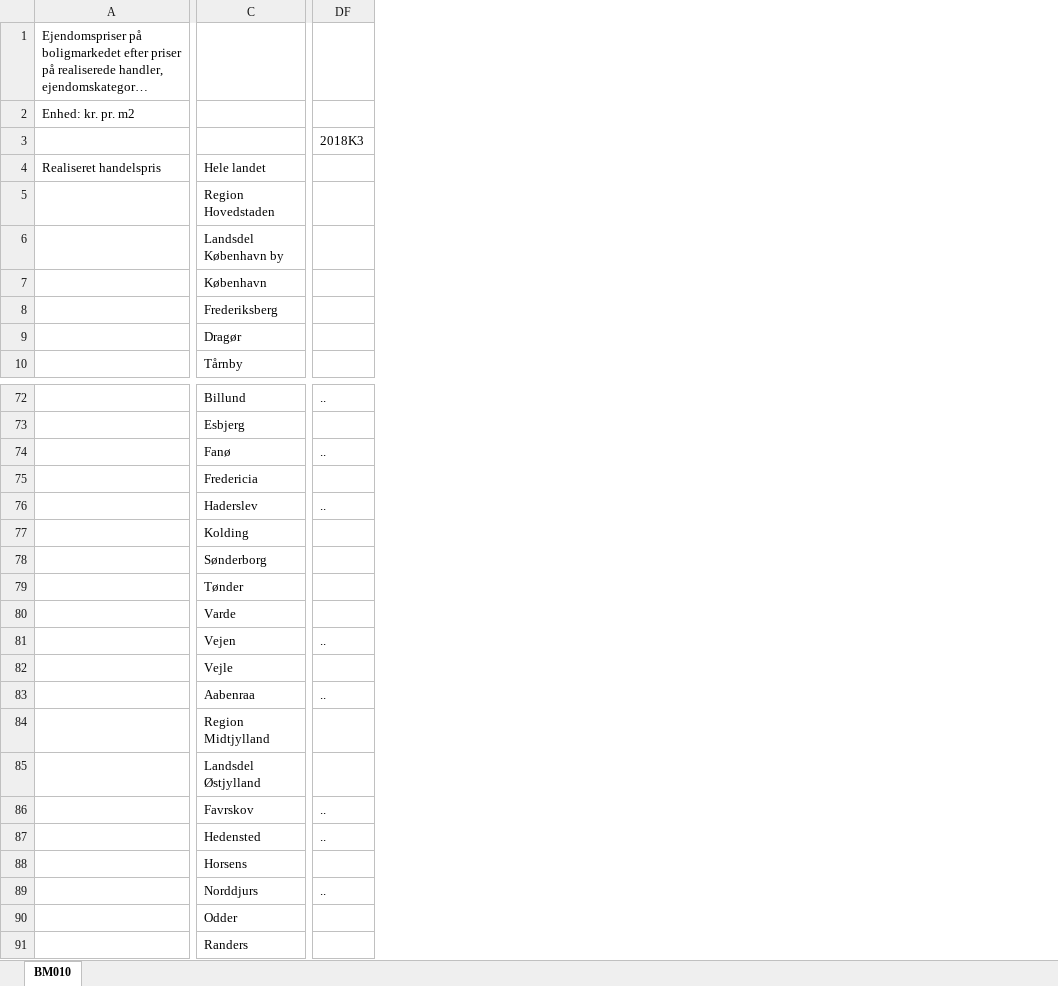
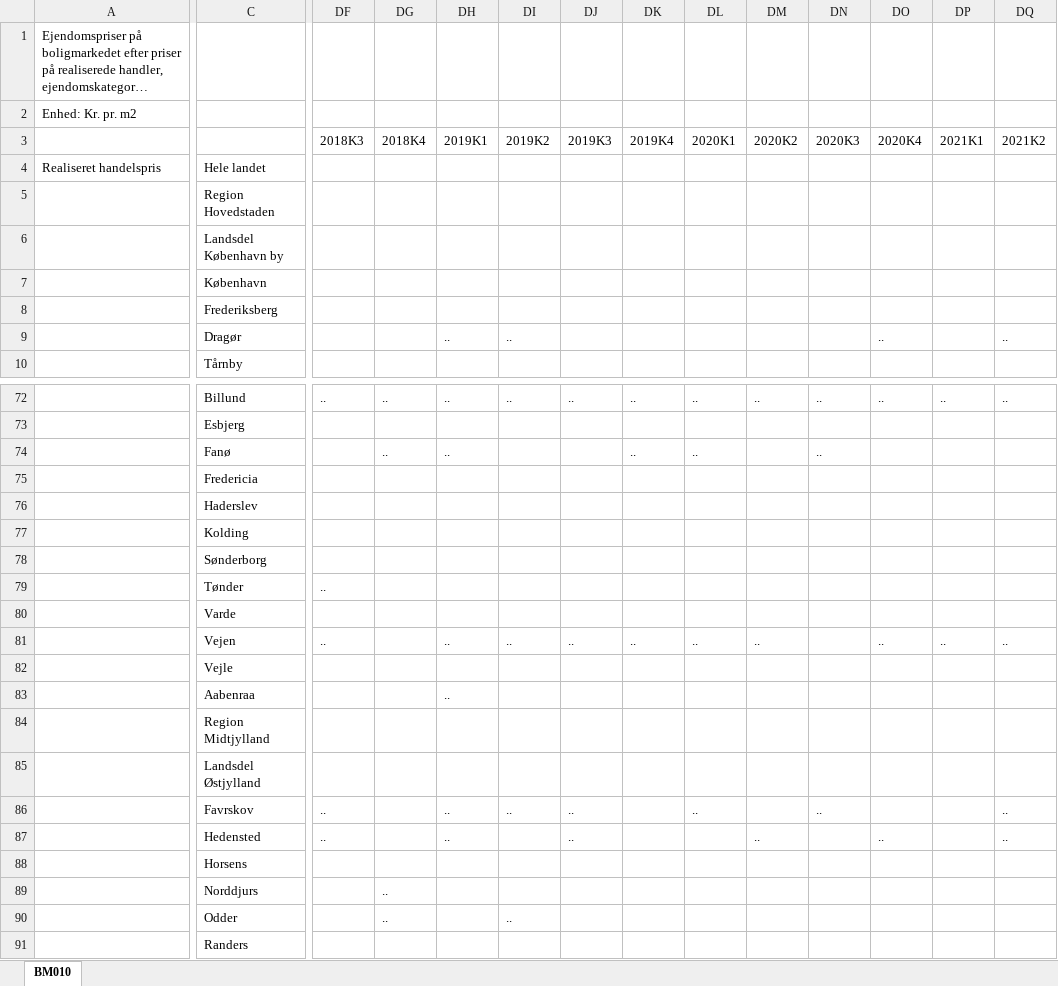
Before and after one commit to NumEconCopenhagen/IntroProg-exercises, an Excel workbook: PS4/data/bm010_ejer.xlsx, sheet BM010, drawn as a sheet; only a part is shown, gaps mark what is left out; long unchanged cells end in …; values as stored, in another font and other column widths than the file's, no cell formats; the diff covers the shown part only; the diff names each change by its address in the sheet, - before the commit and + after, or states it on an @@ line.

```diff
--- a/PS4/data/bm010_ejer.xlsx (sheet BM010)
+++ b/PS4/data/bm010_ejer.xlsx (sheet BM010)
+column DG (2018K4), rows 72-90: .. |  | .. |  |  |  |  |  |  |  |  |  |  |  |  |  |  | .. | ..
+column DH (2019K1), row 9: ..; rows 72-87: .. |  | .. |  |  |  |  |  |  | .. |  | .. |  |  | .. | ..
+column DI (2019K2), row 9: ..; rows 72-90: .. |  |  |  |  |  |  |  |  | .. |  |  |  |  | .. |  |  |  | ..
+column DJ (2019K3), rows 72-87: .. |  |  |  |  |  |  |  |  | .. |  |  |  |  | .. | ..
+column DK (2019K4), rows 72-81: .. |  | .. |  |  |  |  |  |  | ..
+column DL (2020K1), rows 72-86: .. |  | .. |  |  |  |  |  |  | .. |  |  |  |  | ..
+column DM (2020K2), rows 72-87: .. |  |  |  |  |  |  |  |  | .. |  |  |  |  |  | ..
+column DN (2020K3), rows 72-86: .. |  | .. |  |  |  |  |  |  |  |  |  |  |  | ..
+column DO (2020K4), row 9: ..; rows 72-87: .. |  |  |  |  |  |  |  |  | .. |  |  |  |  |  | ..
+column DP (2021K1), rows 72-81: .. |  |  |  |  |  |  |  |  | ..
+column DQ (2021K2), row 9: ..; rows 72-87: .. |  |  |  |  |  |  |  |  | .. |  |  |  |  | .. | ..
-A2: Enhed: kr. pr. m2
+A2: Enhed: Kr. pr. m2
-DF74 (2018K3): ..
+DF74 (2018K3): (empty)
-DF76 (2018K3): ..
+DF76 (2018K3): (empty)
-DF79 (2018K3): (empty)
+DF79 (2018K3): ..
-DF83 (2018K3): ..
+DF83 (2018K3): (empty)
-DF89 (2018K3): ..
+DF89 (2018K3): (empty)
```
Also changed, not shown: 2 removed rows, 2 added columns and 35 edited cells elsewhere in this sheet, cell formats, PS4/data/bm010_ejer_nedtagning.xlsx, PS4/data/bm010_parcel.xlsx, 8 other files.
